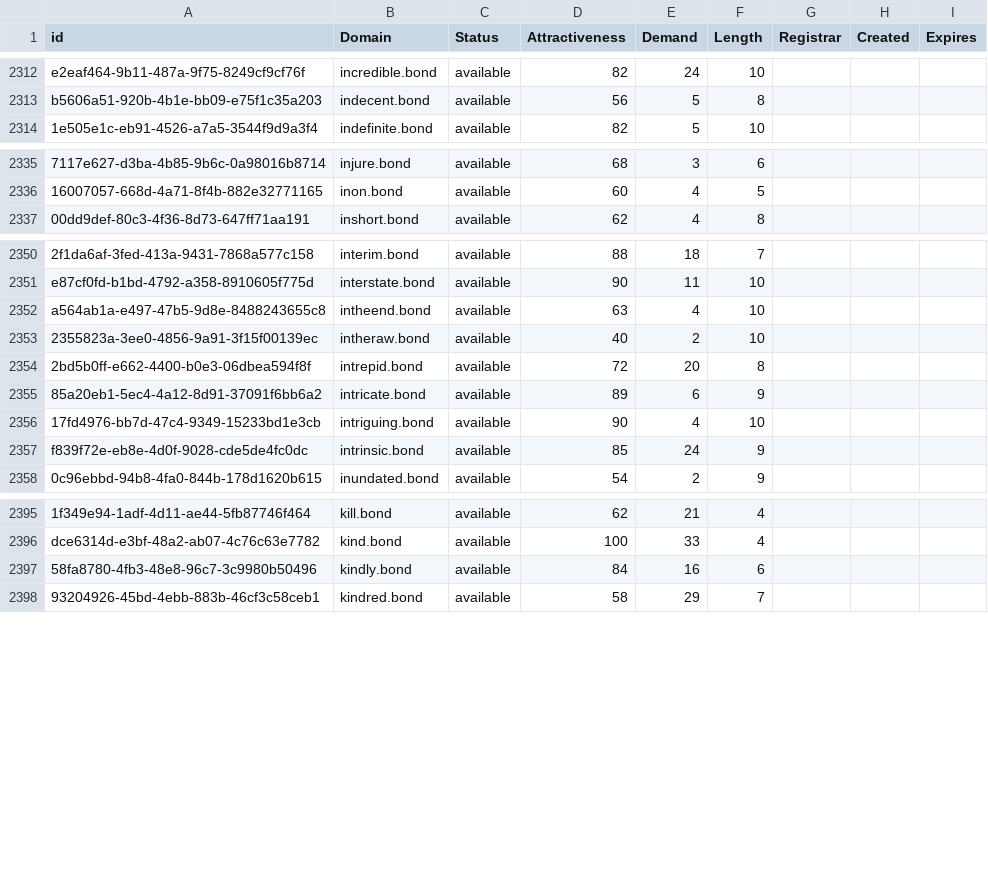
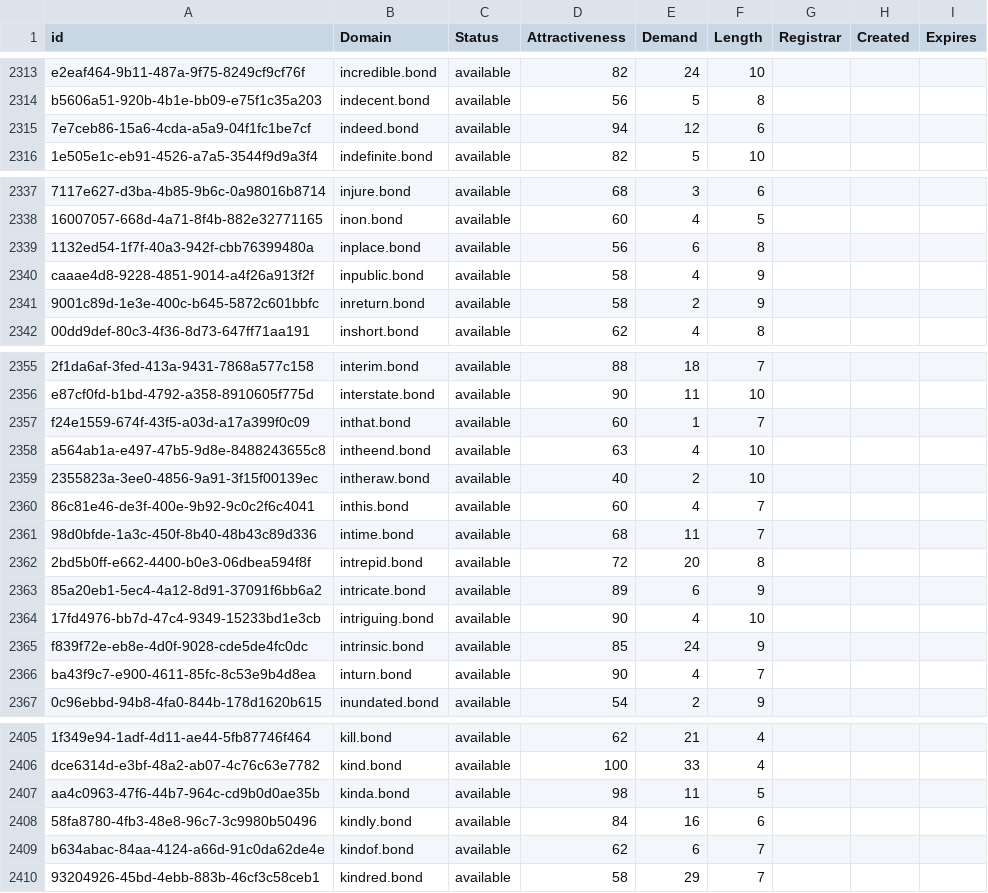
Before and after one commit to UniqueDomains/bond-oneword-domains, a CSV file: bond.csv, drawn as a sheet; only a part is shown, gaps mark what is left out; the diff covers the shown part only; the diff names each change by its address in the sheet, - before the commit and + after, or states it on an @@ line.

Commit message:
Domains update

```diff
--- a/bond.csv
+++ b/bond.csv
+row 2315: 7e7ceb86-15a6-4cda-a5a9-04f1fc1be7cf | indeed.bond | available | 94 | 12 | 6
+row 2339: 1132ed54-1f7f-40a3-942f-cbb76399480a | inplace.bond | available | 56 | 6 | 8
+row 2340: caaae4d8-9228-4851-9014-a4f26a913f2f | inpublic.bond | available | 58 | 4 | 9
+row 2341: 9001c89d-1e3e-400c-b645-5872c601bbfc | inreturn.bond | available | 58 | 2 | 9
+row 2357: f24e1559-674f-43f5-a03d-a17a399f0c09 | inthat.bond | available | 60 | 1 | 7
+row 2360: 86c81e46-de3f-400e-9b92-9c0c2f6c4041 | inthis.bond | available | 60 | 4 | 7
+row 2361: 98d0bfde-1a3c-450f-8b40-48b43c89d336 | intime.bond | available | 68 | 11 | 7
+row 2366: ba43f9c7-e900-4611-85fc-8c53e9b4d8ea | inturn.bond | available | 90 | 4 | 7
+row 2407: aa4c0963-47f6-44b7-964c-cd9b0d0ae35b | kinda.bond | available | 98 | 11 | 5
+row 2409: b634abac-84aa-4124-a66d-91c0da62de4e | kindof.bond | available | 62 | 6 | 7
```
Also changed, not shown: 20 added rows and 7 edited cells elsewhere in this file, 2 other files.
